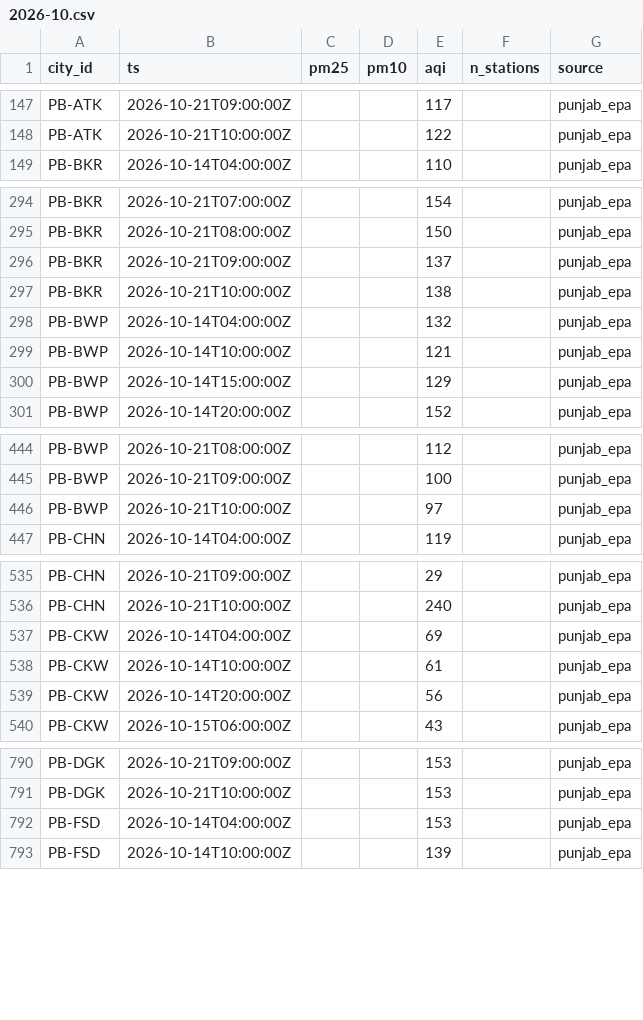
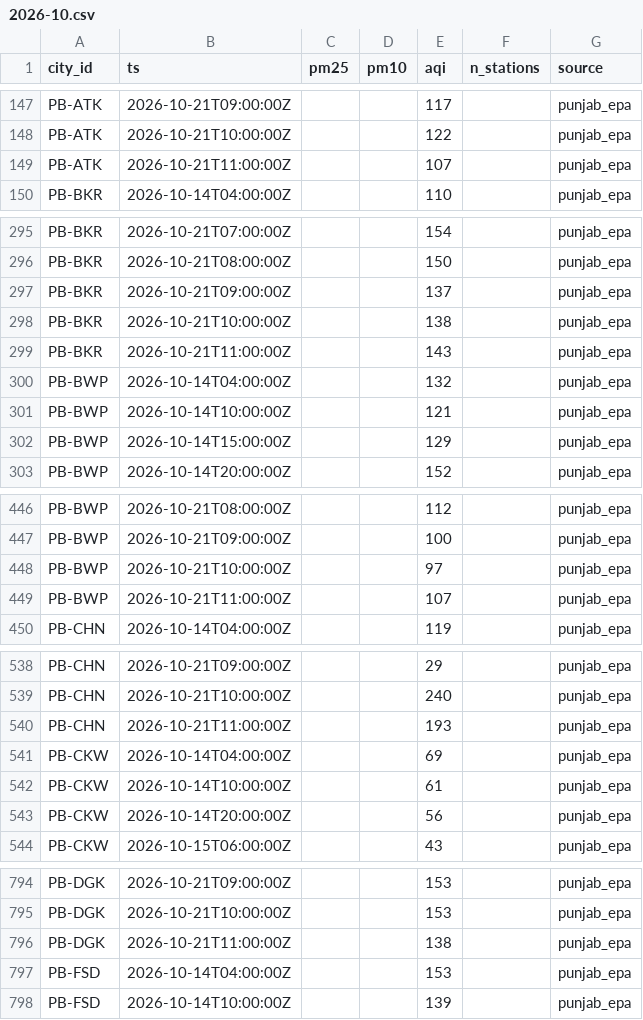
Before and after one commit to Xftab/airlume, a CSV file: data/archive/city_hourly/punjab_epa/2026-10.csv, drawn as a sheet; only a part is shown, gaps mark what is left out; the diff covers the shown part only.

Commit message:
data: hourly collection 2026-10-21T11:51Z

```diff
--- a/data/archive/city_hourly/punjab_epa/2026-10.csv
+++ b/data/archive/city_hourly/punjab_epa/2026-10.csv
@@ -148,2 +148,3 @@ PB-ATK,2026-10-21T09:00:00Z,,,117,,punjab_epa
 PB-ATK,2026-10-21T10:00:00Z,,,122,,punjab_epa
+PB-ATK,2026-10-21T11:00:00Z,,,107,,punjab_epa
 PB-BKR,2026-10-14T04:00:00Z,,,110,,punjab_epa
@@ -297,2 +298,3 @@ PB-BKR,2026-10-21T09:00:00Z,,,137,,punjab_epa
 PB-BKR,2026-10-21T10:00:00Z,,,138,,punjab_epa
+PB-BKR,2026-10-21T11:00:00Z,,,143,,punjab_epa
 PB-BWP,2026-10-14T04:00:00Z,,,132,,punjab_epa
@@ -446,2 +448,3 @@ PB-BWP,2026-10-21T09:00:00Z,,,100,,punjab_epa
 PB-BWP,2026-10-21T10:00:00Z,,,97,,punjab_epa
+PB-BWP,2026-10-21T11:00:00Z,,,107,,punjab_epa
 PB-CHN,2026-10-14T04:00:00Z,,,119,,punjab_epa
@@ -536,2 +539,3 @@ PB-CHN,2026-10-21T09:00:00Z,,,29,,punjab_epa
 PB-CHN,2026-10-21T10:00:00Z,,,240,,punjab_epa
+PB-CHN,2026-10-21T11:00:00Z,,,193,,punjab_epa
 PB-CKW,2026-10-14T04:00:00Z,,,69,,punjab_epa
@@ -791,2 +795,3 @@ PB-DGK,2026-10-21T09:00:00Z,,,153,,punjab_epa
 PB-DGK,2026-10-21T10:00:00Z,,,153,,punjab_epa
+PB-DGK,2026-10-21T11:00:00Z,,,138,,punjab_epa
 PB-FSD,2026-10-14T04:00:00Z,,,153,,punjab_epa
```
Also changed, not shown: 26 added rows elsewhere in this file, data/archive/forecasts/punjab_epa_forecast/2026-10.csv, data/archive/readings/punjab_epa/2026-10.csv.
